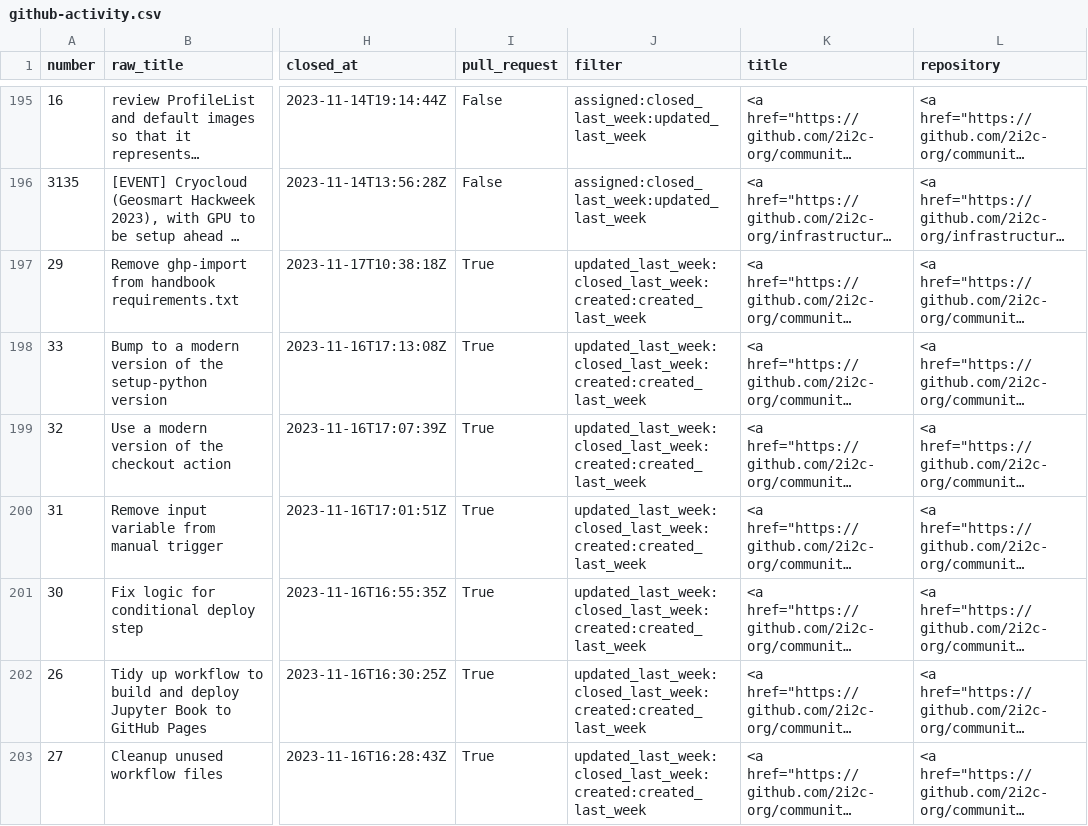
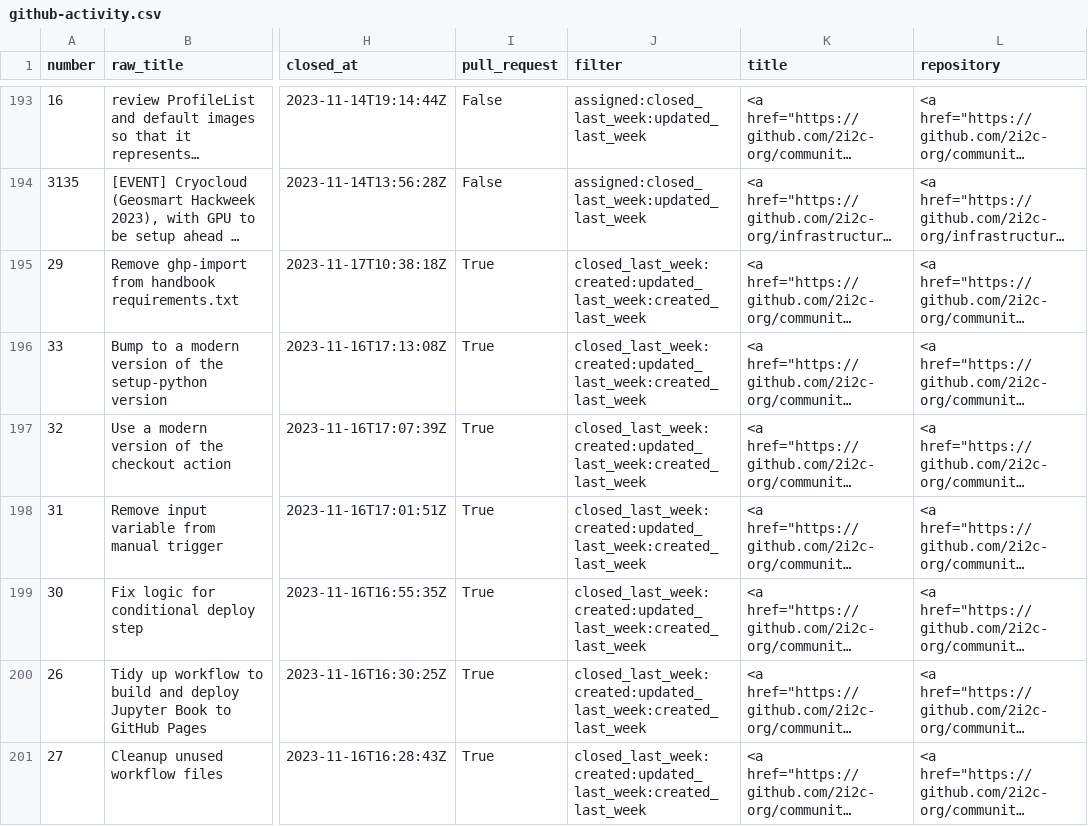
Before and after one commit to sgibson91/github-activity-dashboard, a CSV file: github-activity.csv, drawn as a sheet; only a part is shown, gaps mark what is left out; long unchanged cells end in …; addresses are those after the commit; the diff covers the shown part only; the diff names each change by its address in the sheet, - before the commit and + after, or states it on an @@ line.

```diff
--- a/github-activity.csv
+++ b/github-activity.csv
-J195:J201 (filter): updated_last_week:closed_last_week:created:created_last_week
+J195:J201 (filter): closed_last_week:created:updated_last_week:created_last_week
```
Also changed, not shown: 1 added row, 3 removed rows and 34 edited cells elsewhere in this file.
